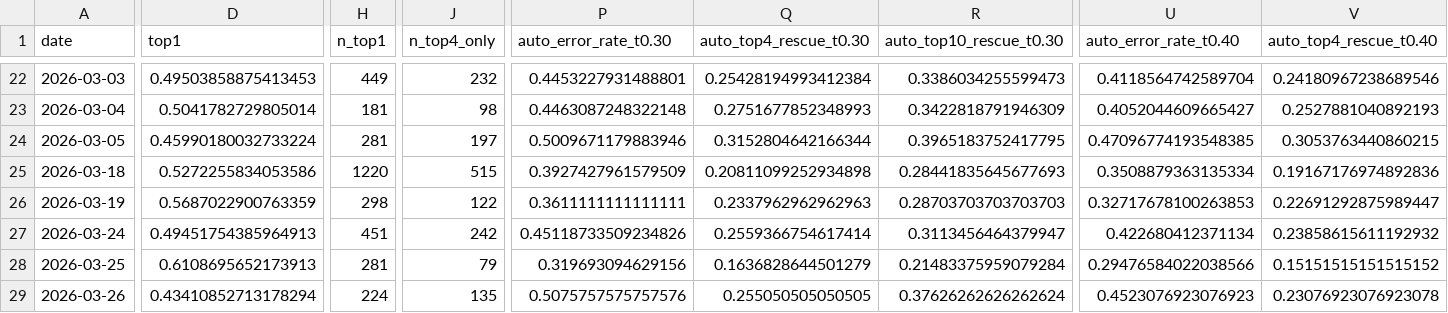
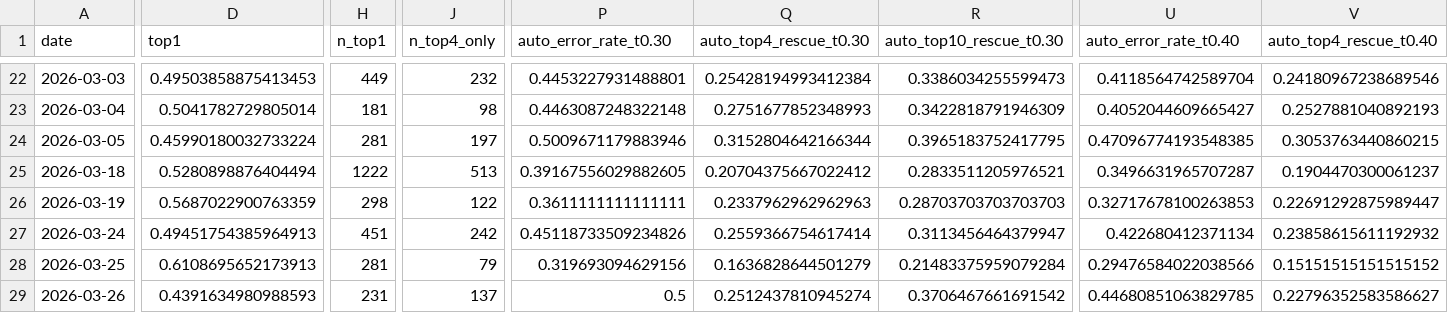
Before and after one commit to bubcass/ml-pq-headings, a CSV file: outputs/metrics_daily_distilbert.csv, drawn as a sheet; only a part is shown, gaps mark what is left out; the diff covers the shown part only; the diff names each change by its address in the sheet, - before the commit and + after, or states it on an @@ line.

Commit message:
Update daily PQ heading metrics (DistilBERT + DeBERTa 2026-04-01)

```diff
--- a/outputs/metrics_daily_distilbert.csv
+++ b/outputs/metrics_daily_distilbert.csv
-D25 (top1): 0.5272255834053586
+D25 (top1): 0.5280898876404494
-H25 (n_top1): 1220
+H25 (n_top1): 1222
-J25 (n_top4_only): 515
+J25 (n_top4_only): 513
-P25 (auto_error_rate_t0.30): 0.3927427961579509
+P25 (auto_error_rate_t0.30): 0.39167556029882605
-Q25 (auto_top4_rescue_t0.30): 0.20811099252934898
+Q25 (auto_top4_rescue_t0.30): 0.20704375667022412
-R25 (auto_top10_rescue_t0.30): 0.28441835645677693
+R25 (auto_top10_rescue_t0.30): 0.2833511205976521
-U25 (auto_error_rate_t0.40): 0.3508879363135334
+U25 (auto_error_rate_t0.40): 0.3496631965707287
-V25 (auto_top4_rescue_t0.40): 0.19167176974892836
+V25 (auto_top4_rescue_t0.40): 0.1904470300061237
-D29 (top1): 0.43410852713178294
+D29 (top1): 0.4391634980988593
-H29 (n_top1): 224
+H29 (n_top1): 231
-J29 (n_top4_only): 135
+J29 (n_top4_only): 137
-P29 (auto_error_rate_t0.30): 0.5075757575757576
+P29 (auto_error_rate_t0.30): 0.5
-Q29 (auto_top4_rescue_t0.30): 0.255050505050505
+Q29 (auto_top4_rescue_t0.30): 0.2512437810945274
-R29 (auto_top10_rescue_t0.30): 0.37626262626262624
+R29 (auto_top10_rescue_t0.30): 0.3706467661691542
-U29 (auto_error_rate_t0.40): 0.4523076923076923
+U29 (auto_error_rate_t0.40): 0.44680851063829785
-V29 (auto_top4_rescue_t0.40): 0.23076923076923078
+V29 (auto_top4_rescue_t0.40): 0.22796352583586627
```
Also changed, not shown: 38 edited cells elsewhere in this file, outputs/metrics_daily.csv.
